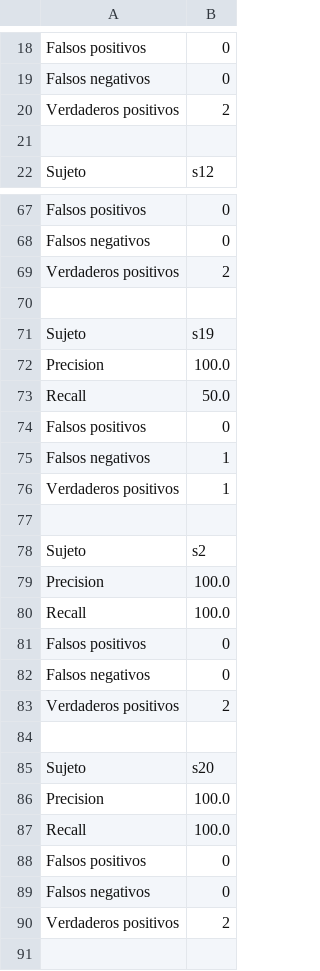
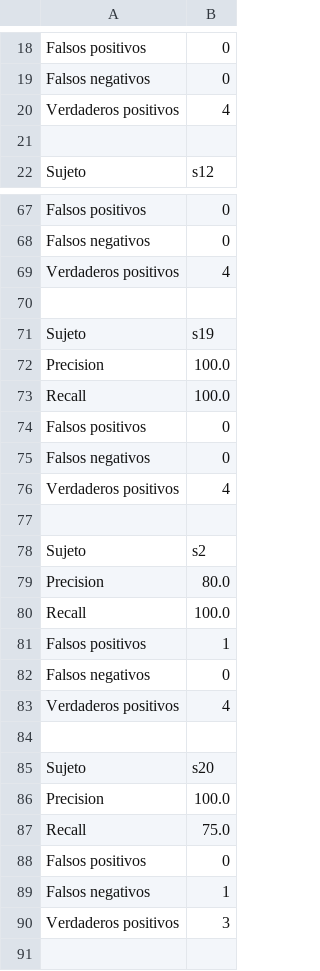
Before and after one commit to Feymus/AutoCaras, a CSV file: datos/pruebas/precision.csv, drawn as a sheet; only a part is shown, gaps mark what is left out; the diff covers the shown part only.

Commit message:
Agregado ultimas pruebas unitarias

```diff
--- a/datos/pruebas/precision.csv
+++ b/datos/pruebas/precision.csv
@@ -19,3 +19,3 @@ Falsos positivos,0
 Falsos negativos,0
-Verdaderos positivos,2
+Verdaderos positivos,4
 
@@ -68,12 +68,5 @@ Falsos positivos,0
 Falsos negativos,0
-Verdaderos positivos,2
+Verdaderos positivos,4
 
 Sujeto,s19
-Precision,100.0
-Recall,50.0
-Falsos positivos,0
-Falsos negativos,1
-Verdaderos positivos,1
-
-Sujeto,s2
 Precision,100.0
@@ -82,3 +75,10 @@ Falsos positivos,0
 Falsos negativos,0
-Verdaderos positivos,2
+Verdaderos positivos,4
+
+Sujeto,s2
+Precision,80.0
+Recall,100.0
+Falsos positivos,1
+Falsos negativos,0
+Verdaderos positivos,4
 
@@ -86,6 +86,6 @@ Sujeto,s20
 Precision,100.0
-Recall,100.0
+Recall,75.0
 Falsos positivos,0
-Falsos negativos,0
-Verdaderos positivos,2
+Falsos negativos,1
+Verdaderos positivos,3
 
```
Also changed, not shown: 25 added rows, 25 removed rows, 21 moved rows and 42 edited cells elsewhere in this file, 33 other files.
